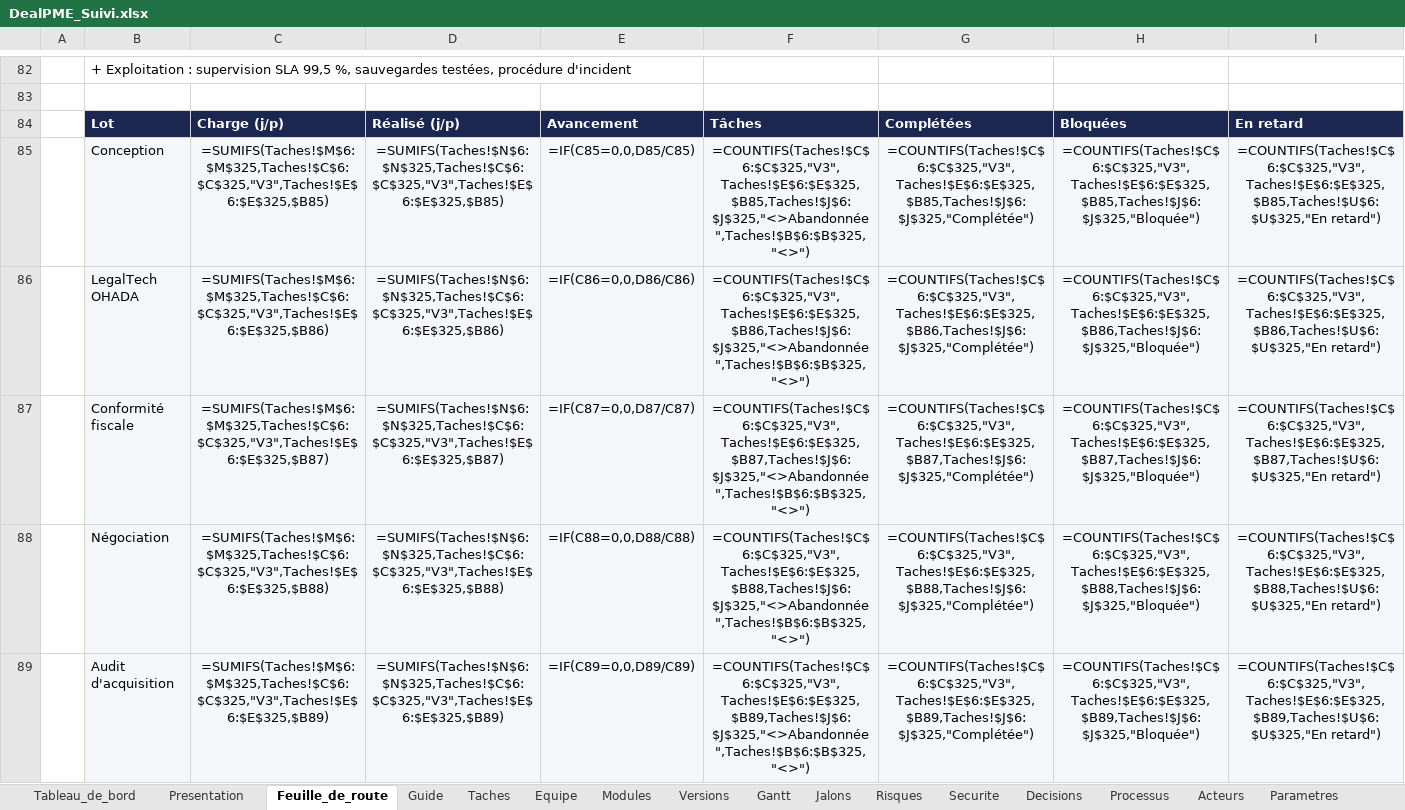
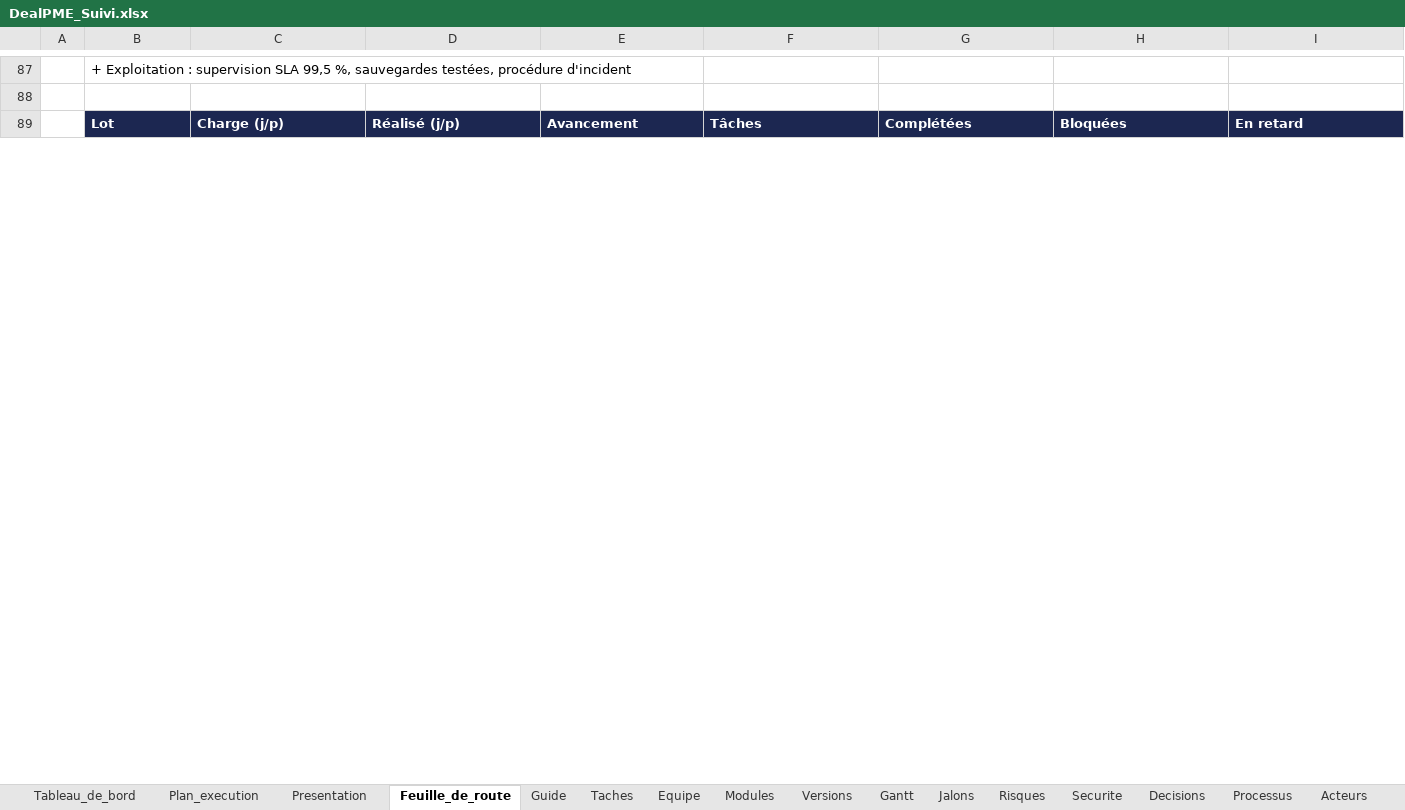
Before and after one commit to fless-lab/dealpme, an Excel workbook: DealPME_Suivi.xlsx, sheet Feuille_de_route, drawn as a sheet; only a part is shown, gaps mark what is left out; values as stored, in another font and other column widths than the file's, no borders; formulas without a stored value are shown as written; conditional formats not drawn; removed rows and columns are numbered as before the commit, all else as after; the diff covers the shown part only; the diff names each change by its address in the sheet, - before the commit and + after, or states it on an @@ line.

```diff
--- a/DealPME_Suivi.xlsx (sheet Feuille_de_route)
+++ b/DealPME_Suivi.xlsx (sheet Feuille_de_route)
+sheet tab: Plan_execution
-row 85:  | Conception | =SUMIFS(Taches!$M$6:$M$325,Taches!$C$6:$C$325,"V3",Taches!$E$6:$E$325,$B85) | =SUMIFS(Taches!$N$6:$N$325,Taches!$C$6:$C$325,"V3",Taches!$E$6:$E$325,$B85) | =IF(C85=0,0,D85/C85) | =COUNTIFS(Taches!$C$6:$C$325,"V3",Taches!$E$6:$E$325,$B85,Taches!$J$6:$J$325,"<>Abandonnée",Taches!$B$6:$B$325,"<>") | =COUNTIFS(Taches!$C$6:$C$325,"V3",Taches!$E$6:$E$325,$B85,Taches!$J$6:$J$325,"Complétée") | =COUNTIFS(Taches!$C$6:$C$325,"V3",Taches!$E$6:$E$325,$B85,Taches!$J$6:$J$325,"Bloquée") | =COUNTIFS(Taches!$C$6:$C$325,"V3",Taches!$E$6:$E$325,$B85,Taches!$U$6:$U$325,"En retard")
-row 86:  | LegalTech OHADA | =SUMIFS(Taches!$M$6:$M$325,Taches!$C$6:$C$325,"V3",Taches!$E$6:$E$325,$B86) | =SUMIFS(Taches!$N$6:$N$325,Taches!$C$6:$C$325,"V3",Taches!$E$6:$E$325,$B86) | =IF(C86=0,0,D86/C86) | =COUNTIFS(Taches!$C$6:$C$325,"V3",Taches!$E$6:$E$325,$B86,Taches!$J$6:$J$325,"<>Abandonnée",Taches!$B$6:$B$325,"<>") | =COUNTIFS(Taches!$C$6:$C$325,"V3",Taches!$E$6:$E$325,$B86,Taches!$J$6:$J$325,"Complétée") | =COUNTIFS(Taches!$C$6:$C$325,"V3",Taches!$E$6:$E$325,$B86,Taches!$J$6:$J$325,"Bloquée") | =COUNTIFS(Taches!$C$6:$C$325,"V3",Taches!$E$6:$E$325,$B86,Taches!$U$6:$U$325,"En retard")
-row 87:  | Conformité fiscale | =SUMIFS(Taches!$M$6:$M$325,Taches!$C$6:$C$325,"V3",Taches!$E$6:$E$325,$B87) | =SUMIFS(Taches!$N$6:$N$325,Taches!$C$6:$C$325,"V3",Taches!$E$6:$E$325,$B87) | =IF(C87=0,0,D87/C87) | =COUNTIFS(Taches!$C$6:$C$325,"V3",Taches!$E$6:$E$325,$B87,Taches!$J$6:$J$325,"<>Abandonnée",Taches!$B$6:$B$325,"<>") | =COUNTIFS(Taches!$C$6:$C$325,"V3",Taches!$E$6:$E$325,$B87,Taches!$J$6:$J$325,"Complétée") | =COUNTIFS(Taches!$C$6:$C$325,"V3",Taches!$E$6:$E$325,$B87,Taches!$J$6:$J$325,"Bloquée") | =COUNTIFS(Taches!$C$6:$C$325,"V3",Taches!$E$6:$E$325,$B87,Taches!$U$6:$U$325,"En retard")
-row 88:  | Négociation | =SUMIFS(Taches!$M$6:$M$325,Taches!$C$6:$C$325,"V3",Taches!$E$6:$E$325,$B88) | =SUMIFS(Taches!$N$6:$N$325,Taches!$C$6:$C$325,"V3",Taches!$E$6:$E$325,$B88) | =IF(C88=0,0,D88/C88) | =COUNTIFS(Taches!$C$6:$C$325,"V3",Taches!$E$6:$E$325,$B88,Taches!$J$6:$J$325,"<>Abandonnée",Taches!$B$6:$B$325,"<>") | =COUNTIFS(Taches!$C$6:$C$325,"V3",Taches!$E$6:$E$325,$B88,Taches!$J$6:$J$325,"Complétée") | =COUNTIFS(Taches!$C$6:$C$325,"V3",Taches!$E$6:$E$325,$B88,Taches!$J$6:$J$325,"Bloquée") | =COUNTIFS(Taches!$C$6:$C$325,"V3",Taches!$E$6:$E$325,$B88,Taches!$U$6:$U$325,"En retard")
-row 89:  | Audit d'acquisition | =SUMIFS(Taches!$M$6:$M$325,Taches!$C$6:$C$325,"V3",Taches!$E$6:$E$325,$B89) | =SUMIFS(Taches!$N$6:$N$325,Taches!$C$6:$C$325,"V3",Taches!$E$6:$E$325,$B89) | =IF(C89=0,0,D89/C89) | =COUNTIFS(Taches!$C$6:$C$325,"V3",Taches!$E$6:$E$325,$B89,Taches!$J$6:$J$325,"<>Abandonnée",Taches!$B$6:$B$325,"<>") | =COUNTIFS(Taches!$C$6:$C$325,"V3",Taches!$E$6:$E$325,$B89,Taches!$J$6:$J$325,"Complétée") | =COUNTIFS(Taches!$C$6:$C$325,"V3",Taches!$E$6:$E$325,$B89,Taches!$J$6:$J$325,"Bloquée") | =COUNTIFS(Taches!$C$6:$C$325,"V3",Taches!$E$6:$E$325,$B89,Taches!$U$6:$U$325,"En retard")
```
Also changed, not shown: 18 added rows, 6 removed rows and 150 edited cells elsewhere in this sheet, sheet Taches, sheet Decisions, sheet Risques, sheet Tableau_de_bord, sheet Guide, sheet Presentation, 1 more sheet, 12 other files.
